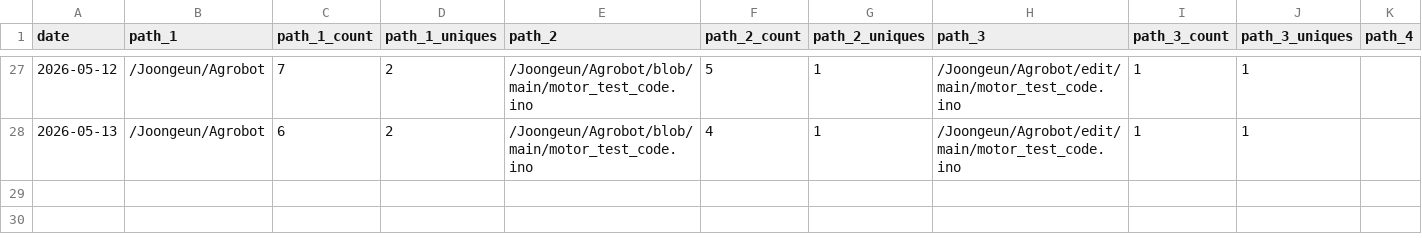
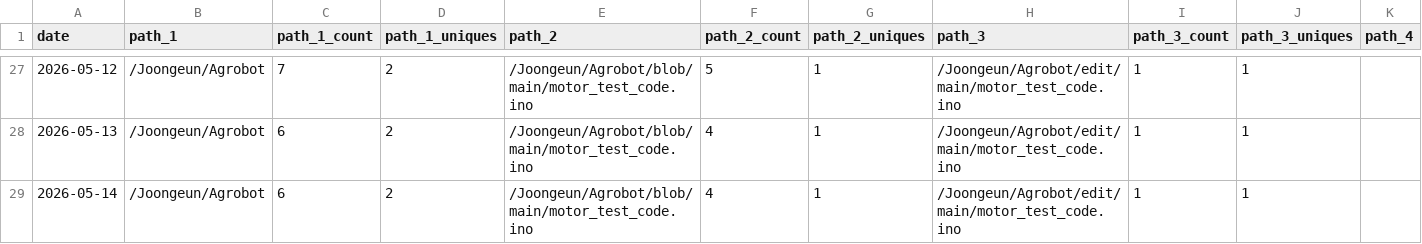
Before and after one commit to Joongeun/Joon_Project_Stats, a CSV file: data/github_paths/Agrobot.csv, drawn as a sheet; only a part is shown, gaps mark what is left out; rows hold the shown columns only; the diff names each change by its address in the sheet, - before the commit and + after, or states it on an @@ line.

```diff
--- a/data/github_paths/Agrobot.csv
+++ b/data/github_paths/Agrobot.csv
+row 29: 2026-05-14 | /Joongeun/Agrobot | 6 | 2 | /Joongeun/Agrobot/blob/main/motor_test_code.ino | 4 | 1 | /Joongeun/Agrobot/edit/main/motor_test_code.ino | 1 | 1
```
Also changed, not shown: data/github_paths/Badminton-Shuttle-Launcher.csv, data/github_paths/Multi-Agent-System-with-Human-in-the-Loop-Feedback-for-CMOS-Sizing.csv, 7 other files.
